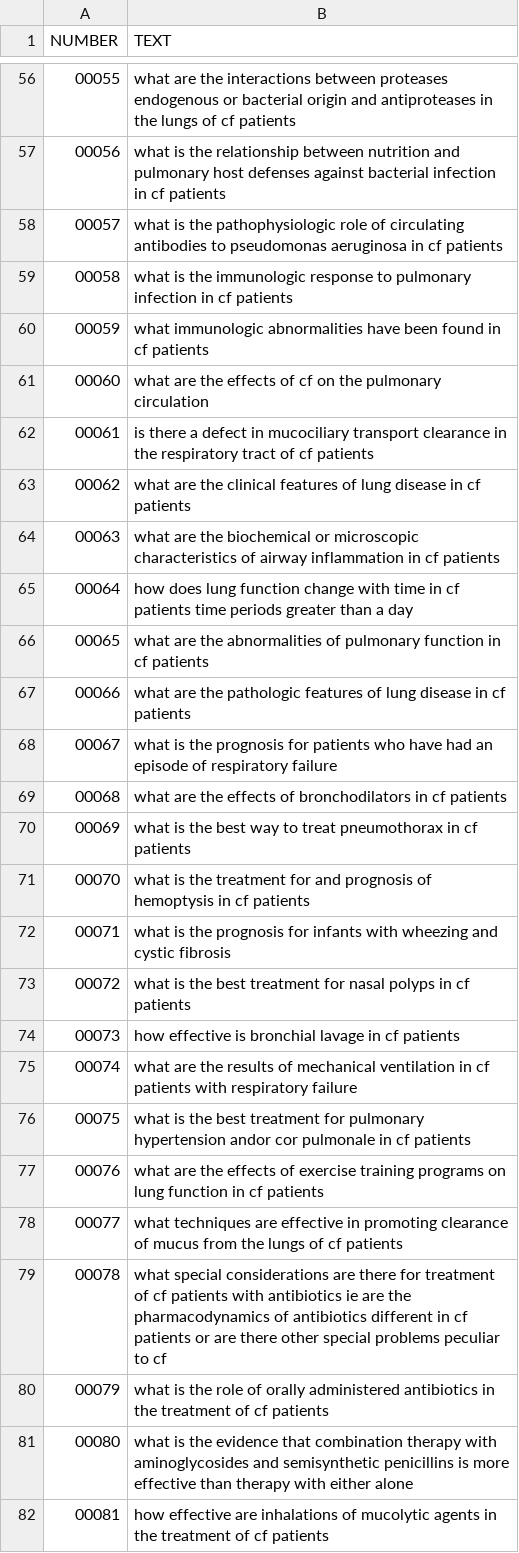
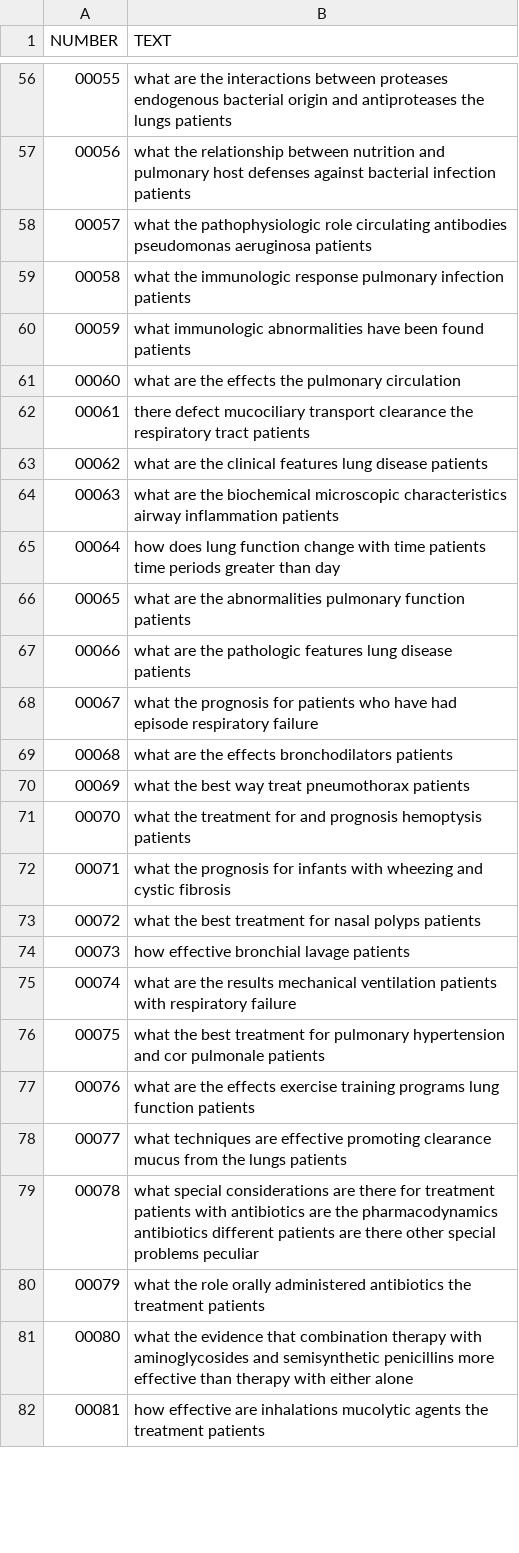
Before and after one commit to DantasB/text-search-and-mining, a CSV file: Third_Exercise/Results/consultas.csv, drawn as a sheet; only a part is shown, gaps mark what is left out; the diff covers the shown part only.

```diff
--- a/Third_Exercise/Results/consultas.csv
+++ b/Third_Exercise/Results/consultas.csv
@@ -56,27 +56,27 @@ NUMBER;TEXT
-00055;what are the interactions between proteases endogenous or bacterial origin and antiproteases in the lungs of cf patients
-00056;what is the relationship between nutrition and pulmonary host defenses against bacterial infection in cf patients
-00057;what is the pathophysiologic role of circulating antibodies to pseudomonas aeruginosa in cf patients
-00058;what is the immunologic response to pulmonary infection in cf patients
-00059;what immunologic abnormalities have been found in cf patients
-00060;what are the effects of cf on the pulmonary circulation
-00061;is there a defect in mucociliary transport clearance in the respiratory tract of cf patients
-00062;what are the clinical features of lung disease in cf patients
-00063;what are the biochemical or microscopic characteristics of airway inflammation in cf patients
-00064;how does lung function change with time in cf patients time periods greater than a day
-00065;what are the abnormalities of pulmonary function in cf patients
-00066;what are the pathologic features of lung disease in cf patients
-00067;what is the prognosis for patients who have had an episode of respiratory failure
-00068;what are the effects of bronchodilators in cf patients
-00069;what is the best way to treat pneumothorax in cf patients
-00070;what is the treatment for and prognosis of hemoptysis in cf patients
-00071;what is the prognosis for infants with wheezing and cystic fibrosis
-00072;what is the best treatment for nasal polyps in cf patients
-00073;how effective is bronchial lavage in cf patients
-00074;what are the results of mechanical ventilation in cf patients with respiratory failure
-00075;what is the best treatment for pulmonary hypertension andor cor pulmonale in cf patients
-00076;what are the effects of exercise training programs on lung function in cf patients
-00077;what techniques are effective in promoting clearance of mucus from the lungs of cf patients
-00078;what special considerations are there for treatment of cf patients with antibiotics ie are the pharmacodynamics of antibiotics different in cf patients or are there other special problems peculiar to cf
-00079;what is the role of orally administered antibiotics in the treatment of cf patients
-00080;what is the evidence that combination therapy with aminoglycosides and semisynthetic penicillins is more effective than therapy with either alone
-00081;how effective are inhalations of mucolytic agents in the treatment of cf patients
+00055;what are the interactions between proteases endogenous bacterial origin and antiproteases the lungs patients
+00056;what the relationship between nutrition and pulmonary host defenses against bacterial infection patients
+00057;what the pathophysiologic role circulating antibodies pseudomonas aeruginosa patients
+00058;what the immunologic response pulmonary infection patients
+00059;what immunologic abnormalities have been found patients
+00060;what are the effects the pulmonary circulation
+00061;there defect mucociliary transport clearance the respiratory tract patients
+00062;what are the clinical features lung disease patients
+00063;what are the biochemical microscopic characteristics airway inflammation patients
+00064;how does lung function change with time patients time periods greater than day
+00065;what are the abnormalities pulmonary function patients
+00066;what are the pathologic features lung disease patients
+00067;what the prognosis for patients who have had episode respiratory failure
+00068;what are the effects bronchodilators patients
+00069;what the best way treat pneumothorax patients
+00070;what the treatment for and prognosis hemoptysis patients
+00071;what the prognosis for infants with wheezing and cystic fibrosis
+00072;what the best treatment for nasal polyps patients
+00073;how effective bronchial lavage patients
+00074;what are the results mechanical ventilation patients with respiratory failure
+00075;what the best treatment for pulmonary hypertension and cor pulmonale patients
+00076;what are the effects exercise training programs lung function patients
+00077;what techniques are effective promoting clearance mucus from the lungs patients
+00078;what special considerations are there for treatment patients with antibiotics are the pharmacodynamics antibiotics different patients are there other special problems peculiar
+00079;what the role orally administered antibiotics the treatment patients
+00080;what the evidence that combination therapy with aminoglycosides and semisynthetic penicillins more effective than therapy with either alone
+00081;how effective are inhalations mucolytic agents the treatment patients
```
Also changed, not shown: 72 edited cells elsewhere in this file, 19 other files.
